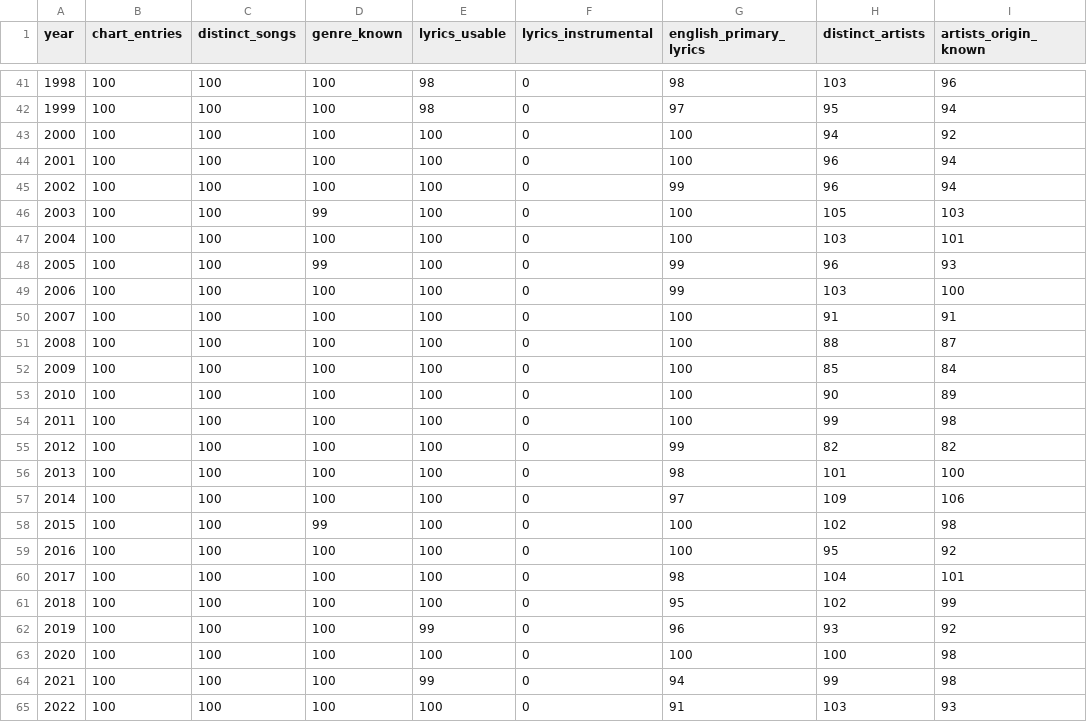
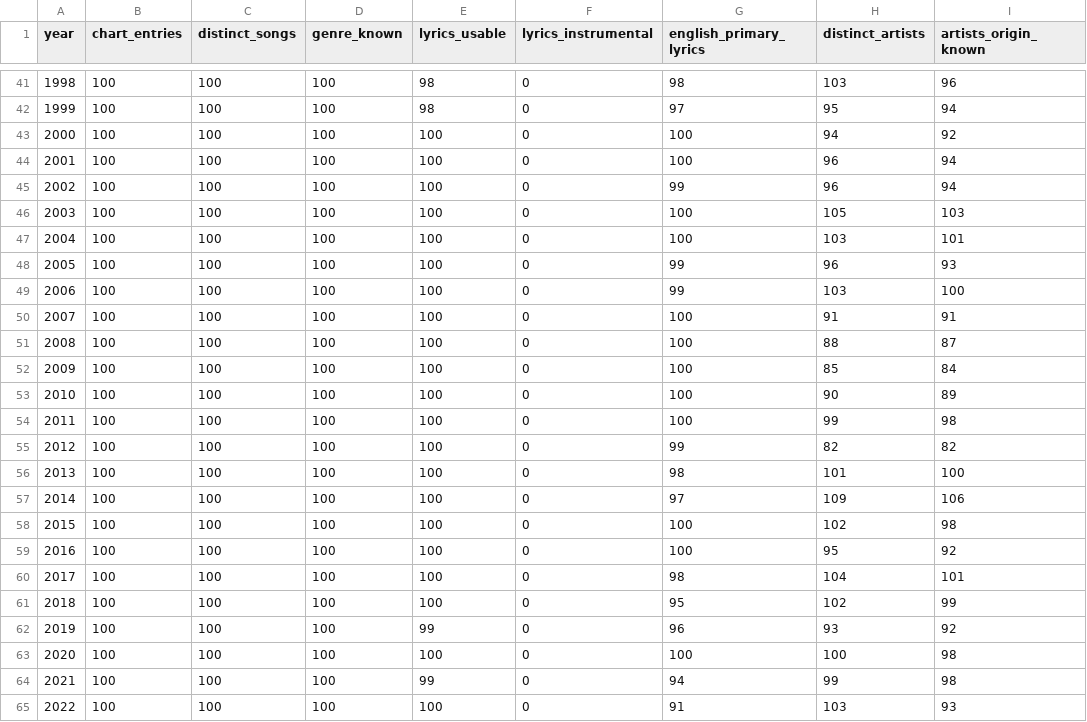
Before and after one commit to skyexry/hit-atlas, a CSV file: billboard-year-end/coverage.csv, drawn as a sheet; only a part is shown, gaps mark what is left out; the diff covers the shown part only; the diff names each change by its address in the sheet, - before the commit and + after, or states it on an @@ line.

```diff
--- a/billboard-year-end/coverage.csv
+++ b/billboard-year-end/coverage.csv
-D46 (genre_known): 99
+D46 (genre_known): 100
-D48 (genre_known): 99
+D48 (genre_known): 100
-D58 (genre_known): 99
+D58 (genre_known): 100
```
Also changed, not shown: 11 edited cells elsewhere in this file, billboard-year-end/genres.csv, billboard-year-end/source_review.csv, 30 other files.
